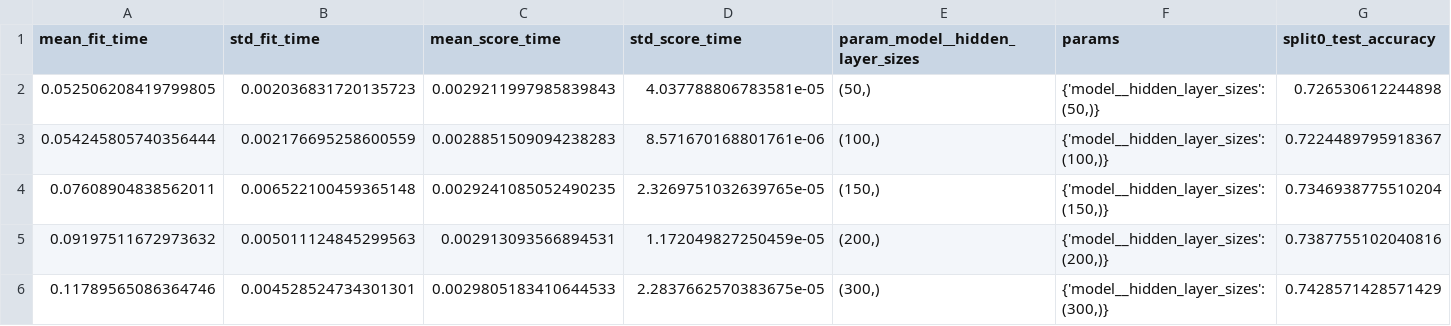
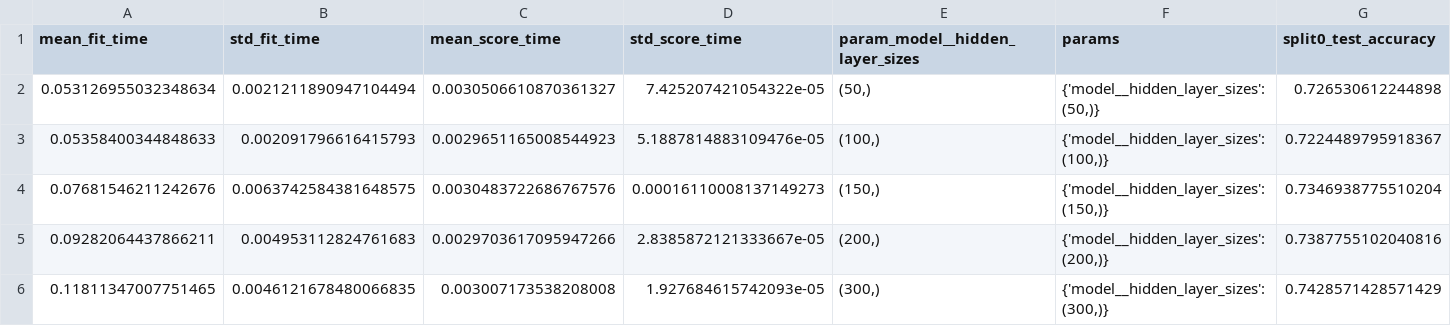
Before and after one commit to abbyzhang0918/CSE5104-Project-2, a CSV file: outputs/reduced/models/binary/ann/cv_results.csv, drawn as a sheet; only a part is shown; the diff names each change by its address in the sheet, - before the commit and + after, or states it on an @@ line.

```diff
--- a/outputs/reduced/models/binary/ann/cv_results.csv
+++ b/outputs/reduced/models/binary/ann/cv_results.csv
-A2 (mean_fit_time): 0.052506208419799805
+A2 (mean_fit_time): 0.053126955032348634
-B2 (std_fit_time): 0.002036831720135723
+B2 (std_fit_time): 0.0021211890947104494
-C2 (mean_score_time): 0.0029211997985839843
+C2 (mean_score_time): 0.0030506610870361327
-D2 (std_score_time): 4.037788806783581e-05
+D2 (std_score_time): 7.425207421054322e-05
-A3 (mean_fit_time): 0.054245805740356444
+A3 (mean_fit_time): 0.05358400344848633
-B3 (std_fit_time): 0.002176695258600559
+B3 (std_fit_time): 0.002091796616415793
-C3 (mean_score_time): 0.0028851509094238283
+C3 (mean_score_time): 0.0029651165008544923
-D3 (std_score_time): 8.571670168801761e-06
+D3 (std_score_time): 5.1887814883109476e-05
-A4 (mean_fit_time): 0.07608904838562011
+A4 (mean_fit_time): 0.07681546211242676
-B4 (std_fit_time): 0.006522100459365148
+B4 (std_fit_time): 0.0063742584381648575
-C4 (mean_score_time): 0.0029241085052490235
+C4 (mean_score_time): 0.0030483722686767576
-D4 (std_score_time): 2.3269751032639765e-05
+D4 (std_score_time): 0.00016110008137149273
-A5 (mean_fit_time): 0.09197511672973632
+A5 (mean_fit_time): 0.09282064437866211
-B5 (std_fit_time): 0.005011124845299563
+B5 (std_fit_time): 0.004953112824761683
-C5 (mean_score_time): 0.002913093566894531
+C5 (mean_score_time): 0.0029703617095947266
-D5 (std_score_time): 1.172049827250459e-05
+D5 (std_score_time): 2.8385872121333667e-05
-A6 (mean_fit_time): 0.11789565086364746
+A6 (mean_fit_time): 0.11811347007751465
-B6 (std_fit_time): 0.004528524734301301
+B6 (std_fit_time): 0.0046121678480066835
-C6 (mean_score_time): 0.0029805183410644533
+C6 (mean_score_time): 0.003007173538208008
-D6 (std_score_time): 2.2837662570383675e-05
+D6 (std_score_time): 1.927684615742093e-05
```
Also changed, not shown: outputs/reduced/models/binary/random_forest/cv_results.csv, outputs/reduced/models/multiclass/ann/cv_results.csv, 22 other files.
